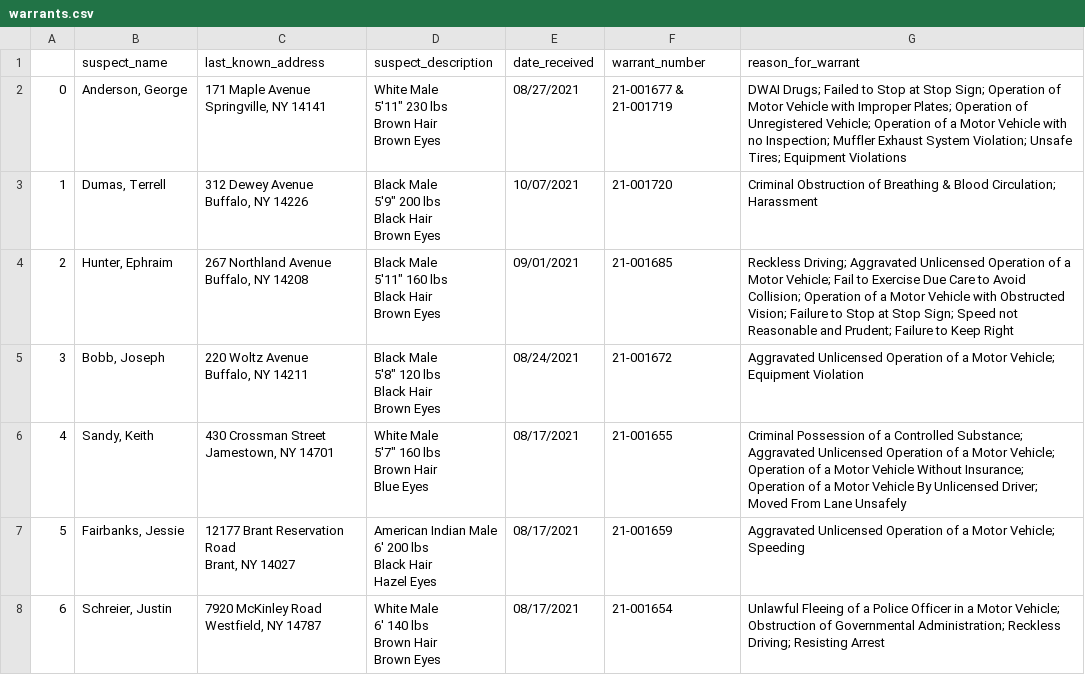
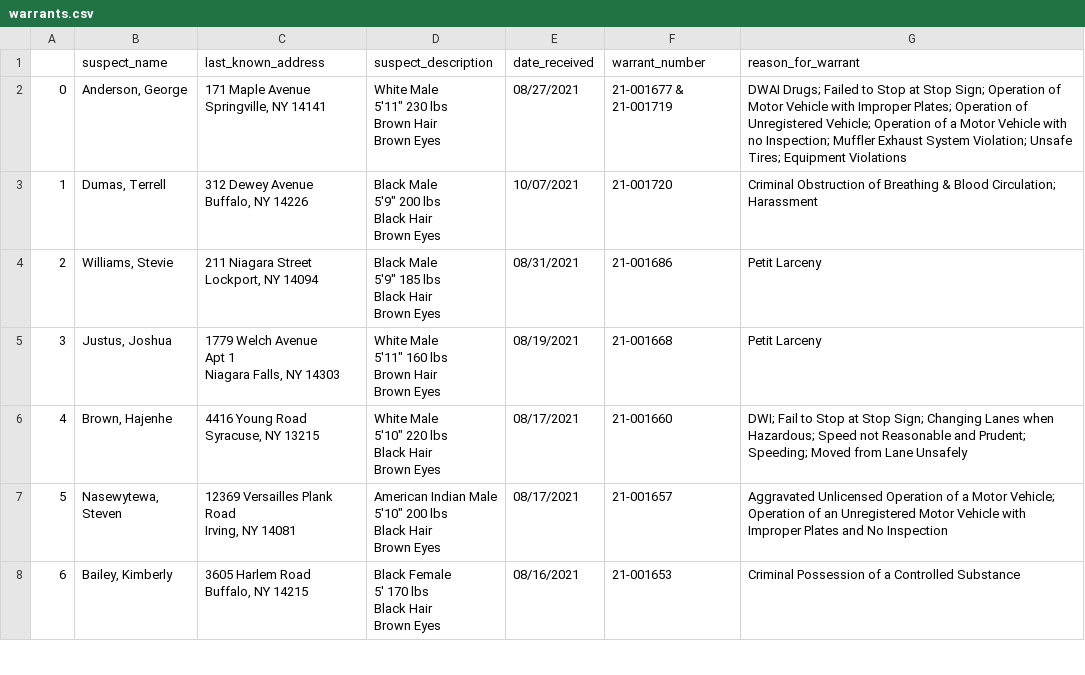
Before and after one commit to marypasciak/warrants-automatic-scraper, a CSV file: warrants.csv, drawn as a sheet; only a part is shown; the diff covers the shown part only.

```diff
--- a/warrants.csv
+++ b/warrants.csv
@@ -11,26 +11,27 @@ Black Hair
 Brown Eyes",10/07/2021,21-001720,Criminal Obstruction of Breathing & Blood Circulation; Harassment
-2,"Hunter, Ephraim","267 Northland Avenue
-Buffalo, NY 14208","Black Male
-5'11"" 160 lbs
-Black Hair
-Brown Eyes",09/01/2021,21-001685,Reckless Driving; Aggravated Unlicensed Operation of a Motor Vehicle; Fail to Exercise Due Care to Avoid Collision; Operation of a Motor Vehicle with Obstructed Vision; Failure to Stop at Stop Sign; Speed not Reasonable and Prudent; Failure to Keep Right
-3,"Bobb, Joseph","220 Woltz Avenue
-Buffalo, NY 14211","Black Male
-5'8"" 120 lbs
-Black Hair
-Brown Eyes",08/24/2021,21-001672,Aggravated Unlicensed Operation of a Motor Vehicle; Equipment Violation
-4,"Sandy, Keith","430 Crossman Street
-Jamestown, NY 14701","White Male
-5'7"" 160 lbs
-Brown Hair
-Blue Eyes",08/17/2021,21-001655,Criminal Possession of a Controlled Substance; Aggravated Unlicensed Operation of a Motor Vehicle; Operation of a Motor Vehicle Without Insurance; Operation of a Motor Vehicle By Unlicensed Driver; Moved From Lane Unsafely
-5,"Fairbanks, Jessie","12177 Brant Reservation Road
-Brant, NY 14027","American Indian Male
-6' 200 lbs
-Black Hair
-Hazel Eyes",08/17/2021,21-001659,Aggravated Unlicensed Operation of a Motor Vehicle; Speeding
-6,"Schreier, Justin","7920 McKinley Road
-Westfield, NY 14787","White Male
-6' 140 lbs
-Brown Hair
-Brown Eyes",08/17/2021,21-001654,Unlawful Fleeing of a Police Officer in a Motor Vehicle; Obstruction of Governmental Administration; Reckless Driving; Resisting Arrest
+2,"Williams, Stevie","211 Niagara Street
+Lockport, NY 14094","Black Male
+5'9"" 185 lbs
+Black Hair
+Brown Eyes",08/31/2021,21-001686,Petit Larceny
+3,"Justus, Joshua","1779 Welch Avenue
+Apt 1
+Niagara Falls, NY 14303","White Male
+5'11"" 160 lbs
+Brown Hair
+Brown Eyes",08/19/2021,21-001668,Petit Larceny
+4,"Brown, Hajenhe","4416 Young Road
+Syracuse, NY 13215","White Male
+5'10"" 220 lbs
+Black Hair
+Brown Eyes",08/17/2021,21-001660,DWI; Fail to Stop at Stop Sign; Changing Lanes when Hazardous; Speed not Reasonable and Prudent; Speeding; Moved from Lane Unsafely
+5,"Nasewytewa, Steven","12369 Versailles Plank Road
+Irving, NY 14081","American Indian Male
+5'10"" 200 lbs
+Black Hair
+Brown Eyes",08/17/2021,21-001657,Aggravated Unlicensed Operation of a Motor Vehicle; Operation of an Unregistered Motor Vehicle with Improper Plates and No Inspection
+6,"Bailey, Kimberly","3605 Harlem Road
+Buffalo, NY 14215","Black Female
+5' 170 lbs
+Black Hair
+Brown Eyes",08/16/2021,21-001653,Criminal Possession of a Controlled Substance
```
Also changed, not shown: 41 edited cells elsewhere in this file.
